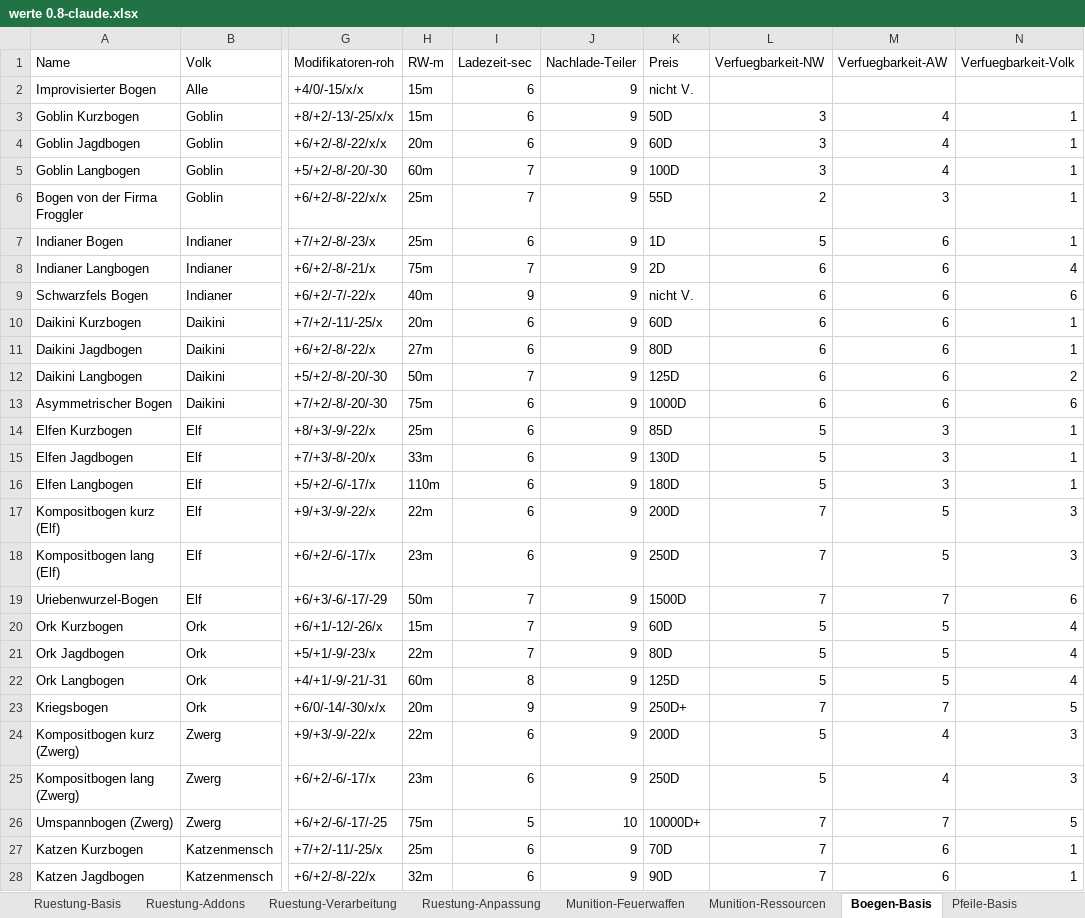
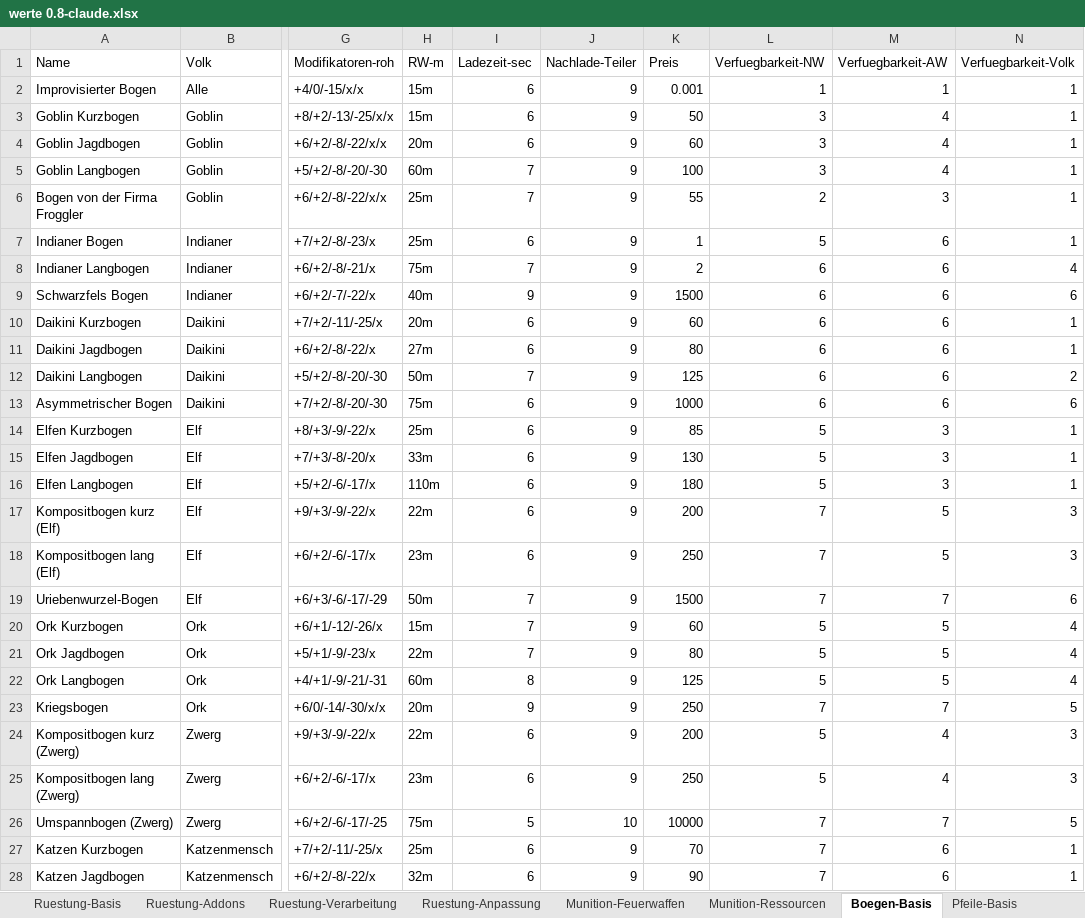
Before and after one commit to njebich/nasus, an Excel workbook: werte 0.8-claude.xlsx, sheet Boegen-Basis, drawn as a sheet; only a part is shown, gaps mark what is left out; values as stored, in another font and other column widths than the file's, no borders; the diff covers the shown part only; the diff names each change by its address in the sheet, - before the commit and + after, or states it on an @@ line.

Commit message:
Use basis sheets as authoritative prices for bows and crossbows

```diff
--- a/werte 0.8-claude.xlsx (sheet Boegen-Basis)
+++ b/werte 0.8-claude.xlsx (sheet Boegen-Basis)
-K2 (Preis): nicht V.
+K2 (Preis): 0.001
-L2 (Verfuegbarkeit-NW): (empty)
+L2 (Verfuegbarkeit-NW): 1
-M2 (Verfuegbarkeit-AW): (empty)
+M2 (Verfuegbarkeit-AW): 1
-N2 (Verfuegbarkeit-Volk): (empty)
+N2 (Verfuegbarkeit-Volk): 1
-K3 (Preis): 50D
+K3 (Preis): 50
-K4 (Preis): 60D
+K4 (Preis): 60
-K5 (Preis): 100D
+K5 (Preis): 100
-K6 (Preis): 55D
+K6 (Preis): 55
-K7 (Preis): 1D
+K7 (Preis): 1
-K8 (Preis): 2D
+K8 (Preis): 2
-K9 (Preis): nicht V.
+K9 (Preis): 1500
-K10 (Preis): 60D
+K10 (Preis): 60
-K11 (Preis): 80D
+K11 (Preis): 80
-K12 (Preis): 125D
+K12 (Preis): 125
-K13 (Preis): 1000D
+K13 (Preis): 1000
-K14 (Preis): 85D
+K14 (Preis): 85
-K15 (Preis): 130D
+K15 (Preis): 130
-K16 (Preis): 180D
+K16 (Preis): 180
-K17 (Preis): 200D
+K17 (Preis): 200
-K18 (Preis): 250D
+K18 (Preis): 250
-K19 (Preis): 1500D
+K19 (Preis): 1500
-K20 (Preis): 60D
+K20 (Preis): 60
-K21 (Preis): 80D
+K21 (Preis): 80
-K22 (Preis): 125D
+K22 (Preis): 125
-K23 (Preis): 250D+
+K23 (Preis): 250
-K24 (Preis): 200D
+K24 (Preis): 200
-K25 (Preis): 250D
+K25 (Preis): 250
-K26 (Preis): 10000D+
+K26 (Preis): 10000
-K27 (Preis): 70D
+K27 (Preis): 70
-K28 (Preis): 90D
+K28 (Preis): 90
```
Also changed, not shown: 18 edited cells elsewhere in this sheet, sheet Armbrust-Basis, 3 other files.
